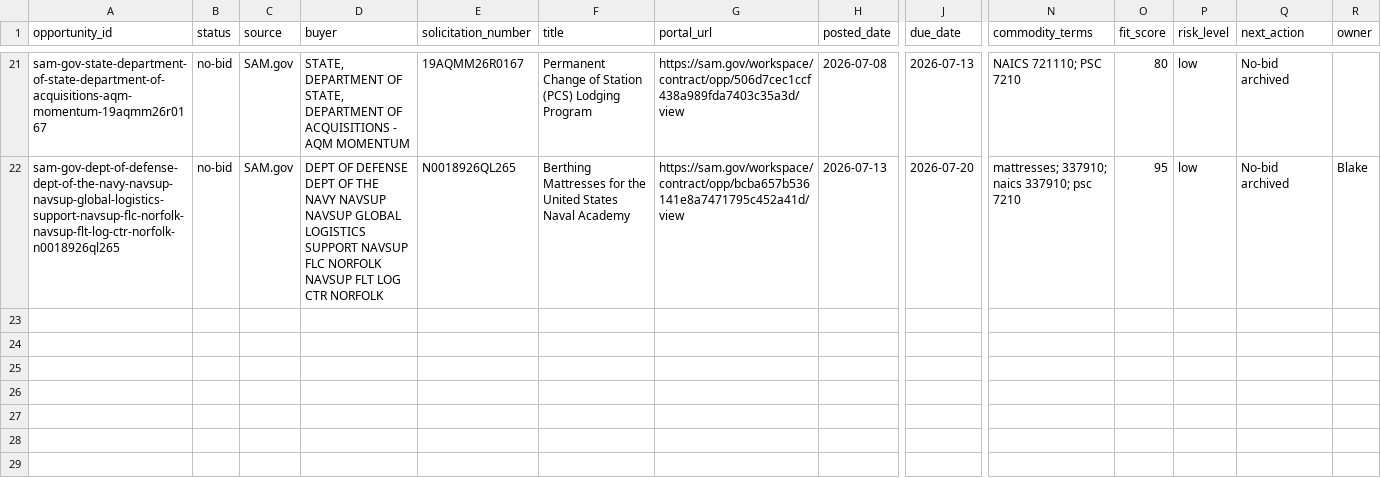
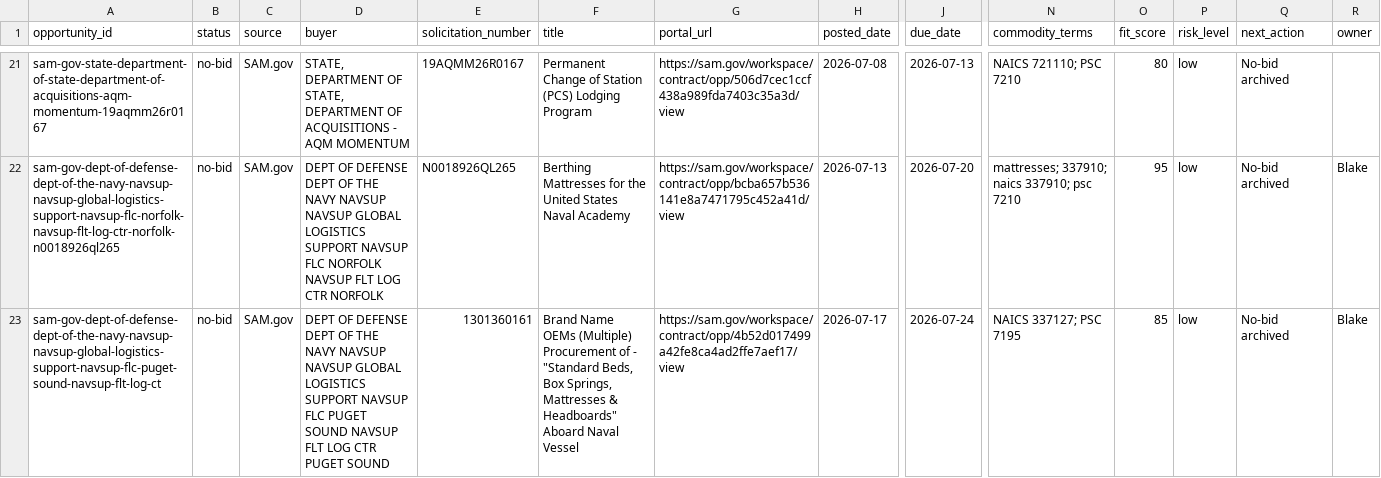
Before and after one commit to beford782/Silverline-Sleep-Procurement, a CSV file: bids/archive/_pipeline_archive.csv, drawn as a sheet; only a part is shown, gaps mark what is left out; rows hold the shown columns only; the diff names each change by its address in the sheet, - before the commit and + after, or states it on an @@ line.

```diff
--- a/bids/archive/_pipeline_archive.csv
+++ b/bids/archive/_pipeline_archive.csv
+row 23: sam-gov-dept-of-defense-dept-of-the-navy-navsup-navsup-global-logistics-support-navsup-flc-puget-sound-navsup-flt-log-ct | no-bid | SAM.gov | DEPT OF DEFENSE DEPT OF THE NAVY NAVSUP NAVSUP GLOBAL LOGISTICS SUPPORT NAVSUP FLC PUGET SOUND NAVSUP FLT LOG CTR PUGET SOUND | 1301360161 | Brand Name OEMs (Multiple) Procurement of - "Standard Beds, Box Springs, Mattresses & Headboards" Aboard Naval Vessel | https://sam.gov/workspace/contract/opp/4b52d017499a42fe8ca4ad2ffe7aef17/view | 2026-07-17 | 2026-07-24 | NAICS 337127; PSC 7195 | 85 | low | No-bid archived | Blake
```
Also changed, not shown: bids/active/_pipeline.csv.
